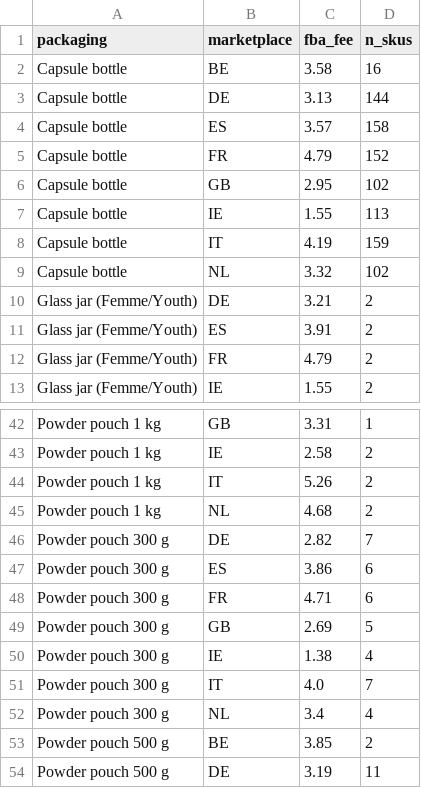
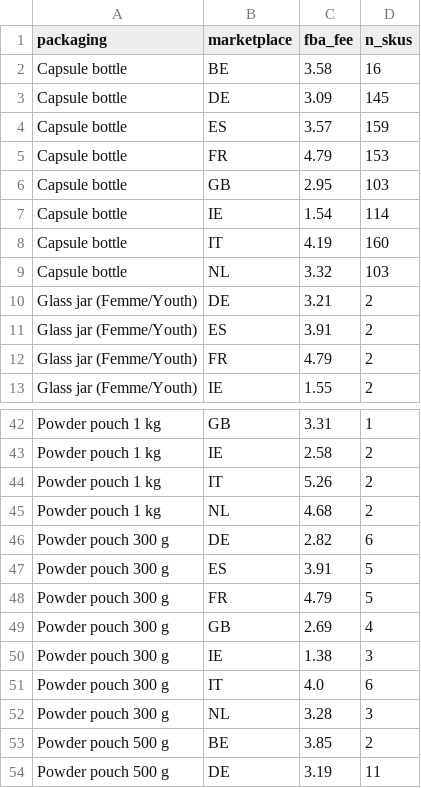
Before and after one commit to ennoenno98/productpricer, a CSV file: data/fba_packaging.csv, drawn as a sheet; only a part is shown, gaps mark what is left out.

```diff
--- a/data/fba_packaging.csv
+++ b/data/fba_packaging.csv
@@ -2,9 +2,9 @@ packaging,marketplace,fba_fee,n_skus
 Capsule bottle,BE,3.58,16
-Capsule bottle,DE,3.13,144
-Capsule bottle,ES,3.57,158
-Capsule bottle,FR,4.79,152
-Capsule bottle,GB,2.95,102
-Capsule bottle,IE,1.55,113
-Capsule bottle,IT,4.19,159
-Capsule bottle,NL,3.32,102
+Capsule bottle,DE,3.09,145
+Capsule bottle,ES,3.57,159
+Capsule bottle,FR,4.79,153
+Capsule bottle,GB,2.95,103
+Capsule bottle,IE,1.54,114
+Capsule bottle,IT,4.19,160
+Capsule bottle,NL,3.32,103
 Glass jar (Femme/Youth),DE,3.21,2
@@ -45,9 +45,9 @@ Powder pouch 1 kg,IT,5.26,2
 Powder pouch 1 kg,NL,4.68,2
-Powder pouch 300 g,DE,2.82,7
-Powder pouch 300 g,ES,3.86,6
-Powder pouch 300 g,FR,4.71,6
-Powder pouch 300 g,GB,2.69,5
-Powder pouch 300 g,IE,1.38,4
-Powder pouch 300 g,IT,4.0,7
-Powder pouch 300 g,NL,3.4,4
+Powder pouch 300 g,DE,2.82,6
+Powder pouch 300 g,ES,3.91,5
+Powder pouch 300 g,FR,4.79,5
+Powder pouch 300 g,GB,2.69,4
+Powder pouch 300 g,IE,1.38,3
+Powder pouch 300 g,IT,4.0,6
+Powder pouch 300 g,NL,3.28,3
 Powder pouch 500 g,BE,3.85,2
```
Also changed, not shown: data/cogs.csv, data/packaging.csv, 3 other files.
